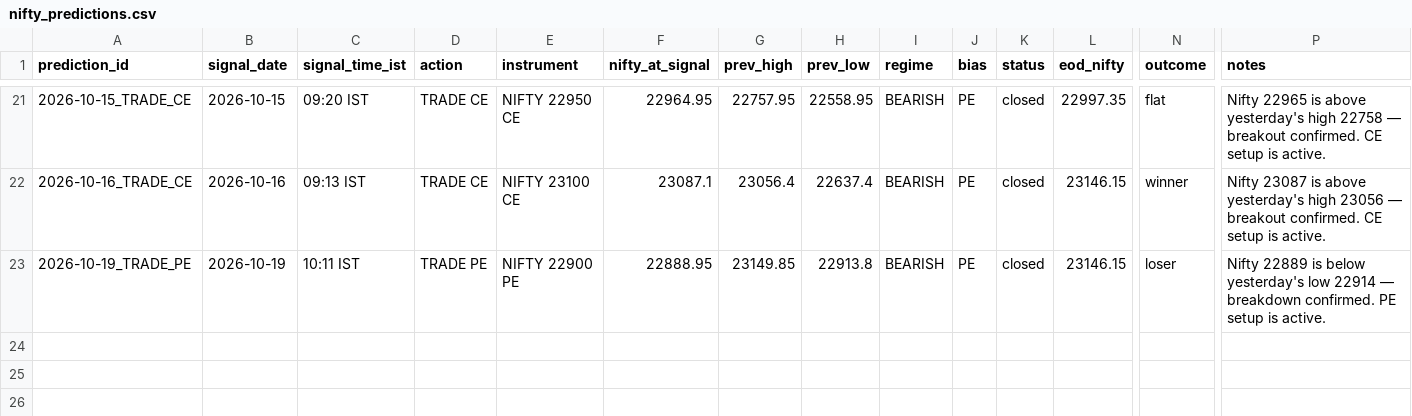
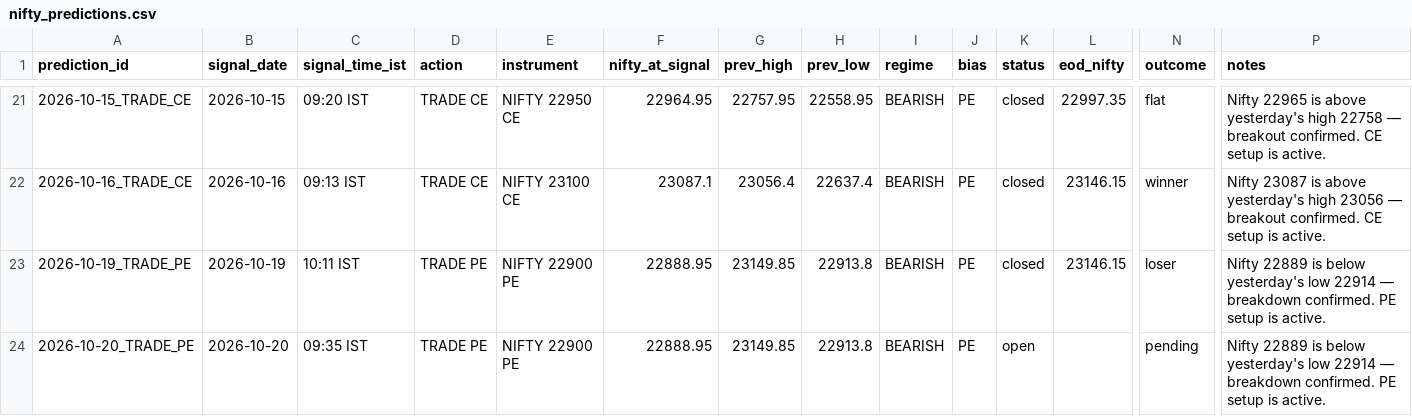
Before and after one commit to gowrii23/momentum-trade-desk, a CSV file: data/nifty_predictions.csv, drawn as a sheet; only a part is shown, gaps mark what is left out; rows hold the shown columns only; the diff names each change by its address in the sheet, - before the commit and + after, or states it on an @@ line.

```diff
--- a/data/nifty_predictions.csv
+++ b/data/nifty_predictions.csv
+row 24: 2026-10-20_TRADE_PE | 2026-10-20 | 09:35 IST | TRADE PE | NIFTY 22900 PE | 22888.95 | 23149.85 | 22913.8 | BEARISH | PE | open |  | pending | Nifty 22889 is below yesterday's low 22914 — breakdown confirmed. PE setup is active.
```
Also changed, not shown: 1 other file.
